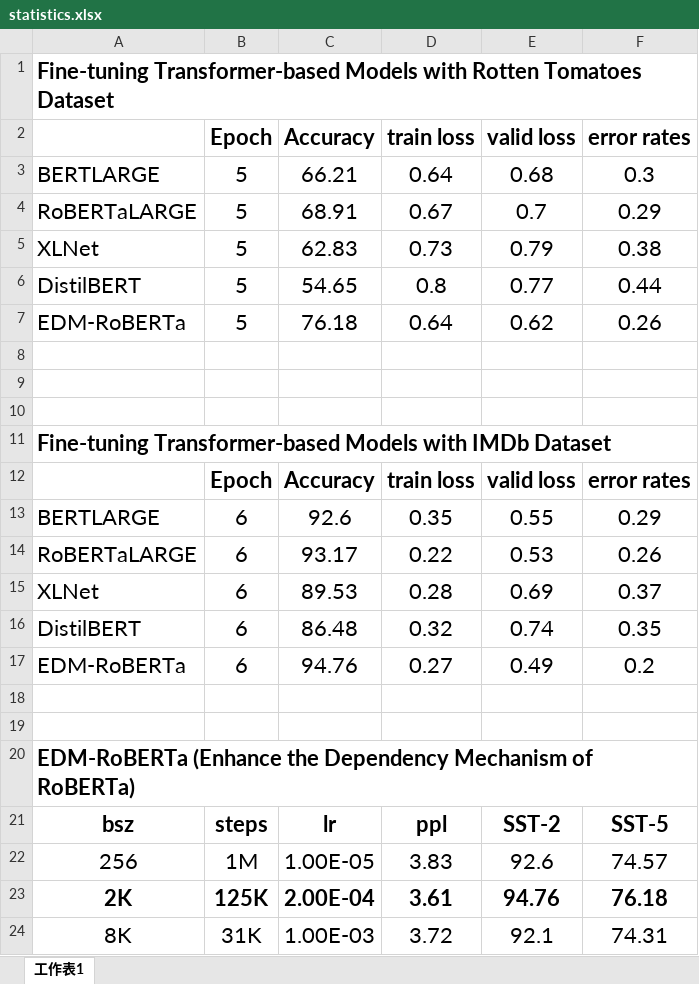
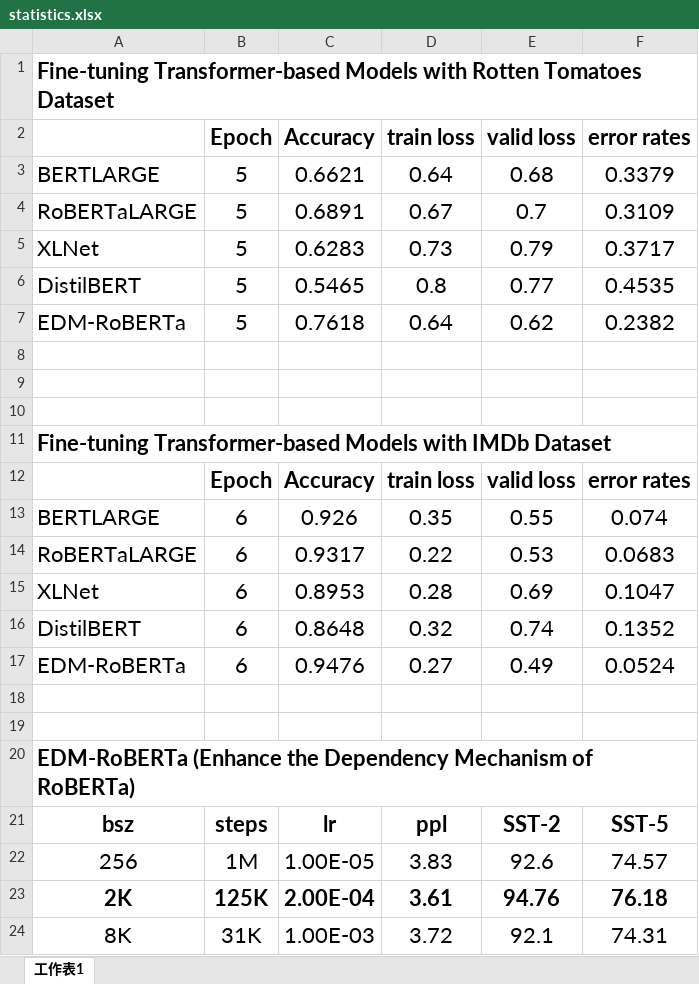
Before and after one commit to theQuert/inlpfun, an Excel workbook: Lab/statistics.xlsx, sheet 工作表1, drawn as a sheet; values as stored, in another font and other column widths than the file's, no borders; the diff names each change by its address in the sheet, - before the commit and + after, or states it on an @@ line.

Commit message:
Correct wrong statistics

```diff
--- a/Lab/statistics.xlsx (sheet 工作表1)
+++ b/Lab/statistics.xlsx (sheet 工作表1)
-C3 (Accuracy): 66.21
+C3 (Accuracy): 0.6621
-F3 (error rates): 0.3
+F3 (error rates): 0.3379
-C4 (Accuracy): 68.91
+C4 (Accuracy): 0.6891
-F4 (error rates): 0.29
+F4 (error rates): 0.3109
-C5 (Accuracy): 62.83
+C5 (Accuracy): 0.6283
-F5 (error rates): 0.38
+F5 (error rates): 0.3717
-C6 (Accuracy): 54.65
+C6 (Accuracy): 0.5465
-F6 (error rates): 0.44
+F6 (error rates): 0.4535
-C7 (Accuracy): 76.18
+C7 (Accuracy): 0.7618
-F7 (error rates): 0.26
+F7 (error rates): 0.2382
-C13 (Accuracy): 92.6
+C13 (Accuracy): 0.926
-F13 (error rates): 0.29
+F13 (error rates): 0.074
-C14 (Accuracy): 93.17
+C14 (Accuracy): 0.9317
-F14 (error rates): 0.26
+F14 (error rates): 0.0683
-C15 (Accuracy): 89.53
+C15 (Accuracy): 0.8953
-F15 (error rates): 0.37
+F15 (error rates): 0.1047
-C16 (Accuracy): 86.48
+C16 (Accuracy): 0.8648
-F16 (error rates): 0.35
+F16 (error rates): 0.1352
-C17 (Accuracy): 94.76
+C17 (Accuracy): 0.9476
-F17 (error rates): 0.2
+F17 (error rates): 0.0524
```
